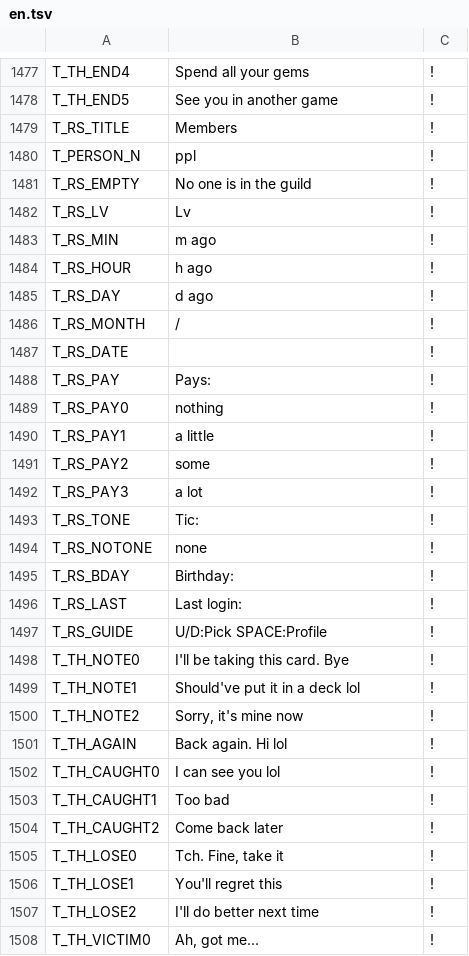
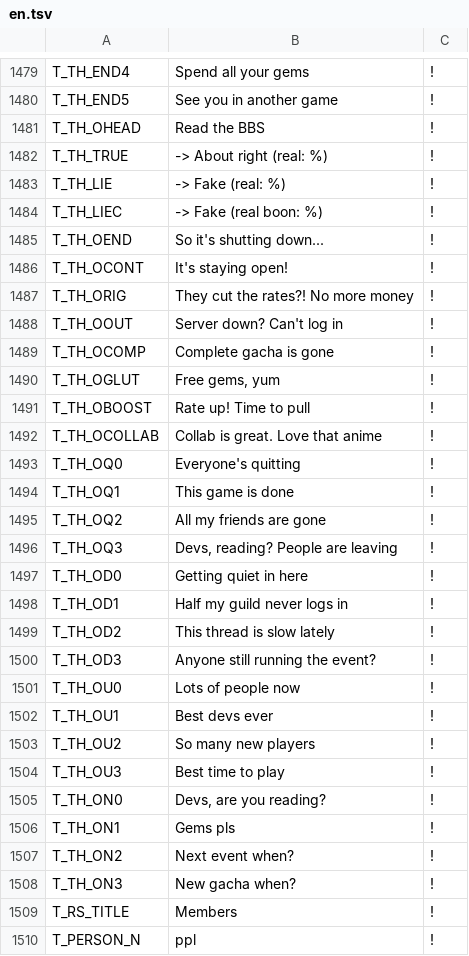
Before and after one commit to suzuki-black/TurboGuild, a TSV file: data/lang/en.tsv, drawn as a sheet; only a part is shown, gaps mark what is left out; the shorter side is filled out with more unchanged rows; the diff covers the shown part only; the diff names each change by its address in the sheet, - before the commit and + after, or states it on an @@ line.

```diff
--- a/data/lang/en.tsv
+++ b/data/lang/en.tsv
+row 1481: T_TH_OHEAD | Read the BBS | !
+row 1482: T_TH_TRUE | -> About right (real: %) | !
+row 1483: T_TH_LIE | -> Fake (real: %) | !
+row 1484: T_TH_LIEC | -> Fake (real boon: %) | !
+row 1485: T_TH_OEND | So it's shutting down... | !
+row 1486: T_TH_OCONT | It's staying open! | !
+row 1487: T_TH_ORIG | They cut the rates?! No more money | !
+row 1488: T_TH_OOUT | Server down? Can't log in | !
+row 1489: T_TH_OCOMP | Complete gacha is gone | !
+row 1490: T_TH_OGLUT | Free gems, yum | !
+row 1491: T_TH_OBOOST | Rate up! Time to pull | !
+row 1492: T_TH_OCOLLAB | Collab is great. Love that anime | !
+row 1493: T_TH_OQ0 | Everyone's quitting | !
+row 1494: T_TH_OQ1 | This game is done | !
+row 1495: T_TH_OQ2 | All my friends are gone | !
+row 1496: T_TH_OQ3 | Devs, reading? People are leaving | !
+row 1497: T_TH_OD0 | Getting quiet in here | !
+row 1498: T_TH_OD1 | Half my guild never logs in | !
+row 1499: T_TH_OD2 | This thread is slow lately | !
+row 1500: T_TH_OD3 | Anyone still running the event? | !
+row 1501: T_TH_OU0 | Lots of people now | !
+row 1502: T_TH_OU1 | Best devs ever | !
+row 1503: T_TH_OU2 | So many new players | !
+row 1504: T_TH_OU3 | Best time to play | !
+row 1505: T_TH_ON0 | Devs, are you reading? | !
+row 1506: T_TH_ON1 | Gems pls | !
+row 1507: T_TH_ON2 | Next event when? | !
+row 1508: T_TH_ON3 | New gacha when? | !
```
Also changed, not shown: 2 added rows and 1 edited cell elsewhere in this file, 10 other files.
